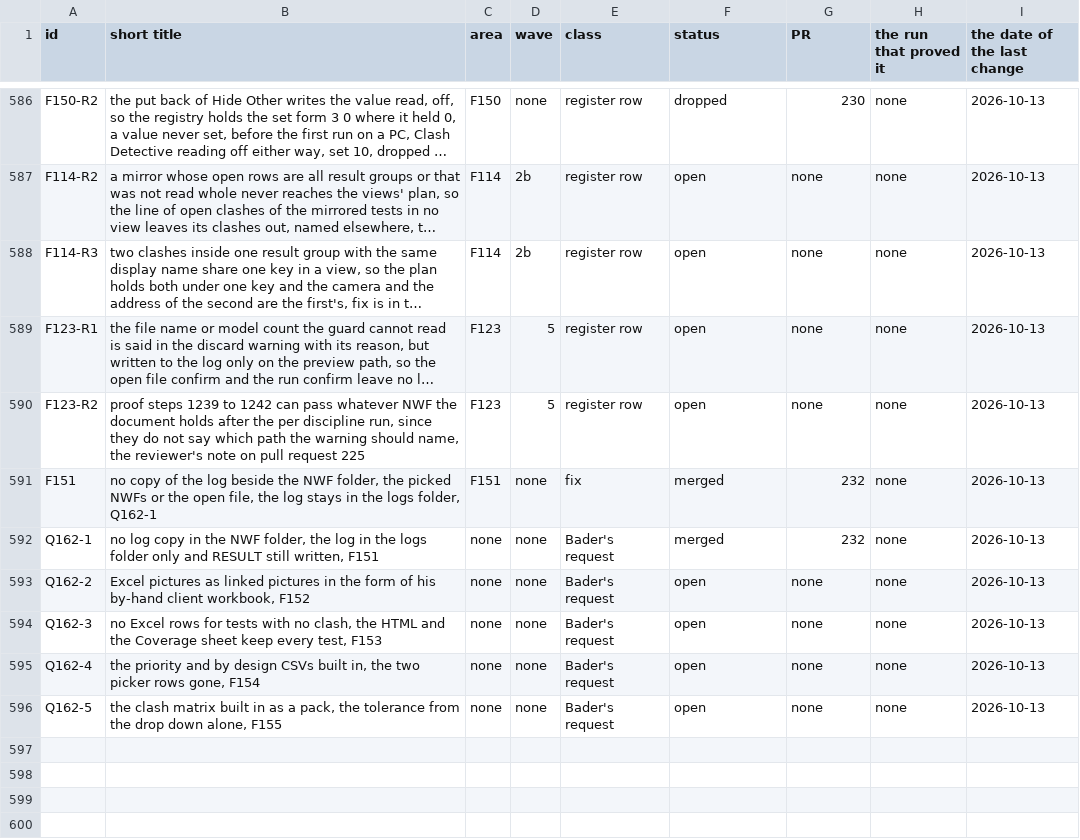
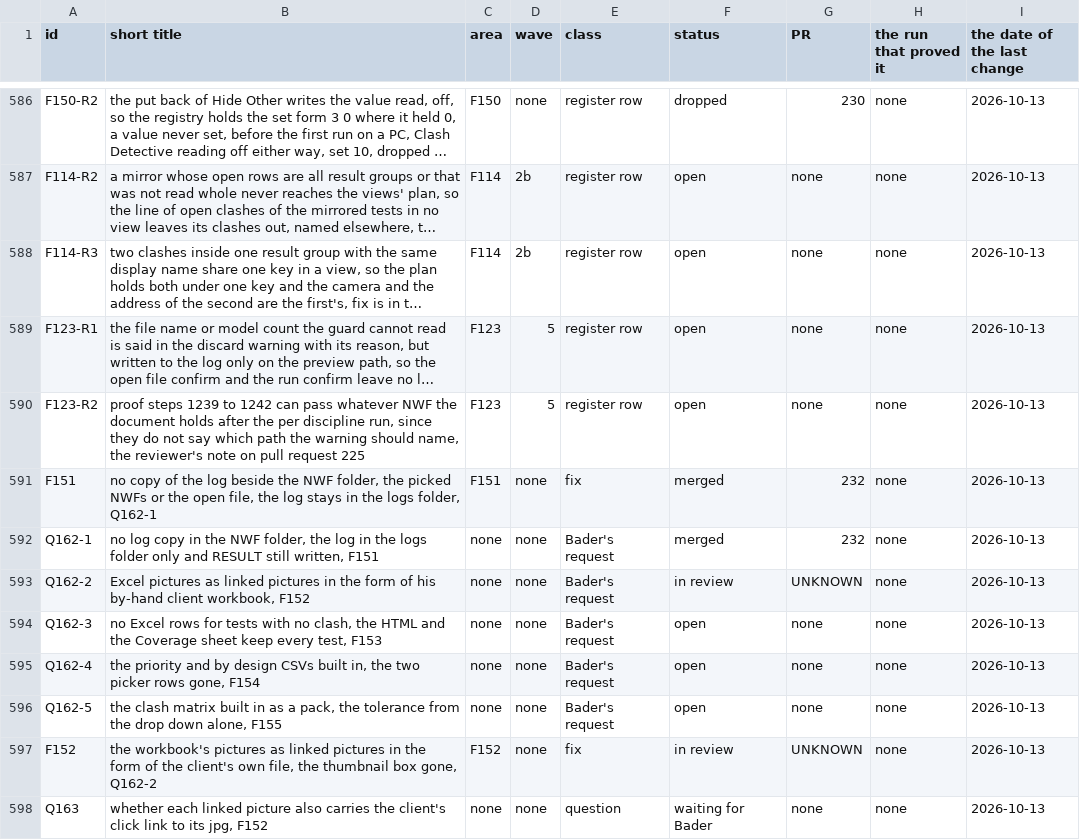
Before and after one commit to baderrahal/PAR_NWC-Federator-V2, a CSV file: steps/tracker.csv, drawn as a sheet; only a part is shown, gaps mark what is left out; long unchanged cells end in ….

Commit message:
The workbook pictures are linked pictures, F152, Q162-2
Bader decided on 2026-10-13 that pictures stay links in the form of his by-hand client
workbook. LinkedPictures adds one linked picture per clash row with a picture after the
save, by editing a copy of the xlsx package, the cell link kept and nothing embedded. The
thumbnail box, ImageOptions.EmbedThumbnail and the thumbnail sizes go. Q163 asks about
the click link the client pictures carry.

```diff
--- a/steps/tracker.csv
+++ b/steps/tracker.csv
@@ -592,3 +592,3 @@ F151,"no copy of the log beside the NWF folder, the picked NWFs or the open file
 Q162-1,"no log copy in the NWF folder, the log in the logs folder only and RESULT still written, F151",none,none,Bader's request,merged,232,none,2026-10-13
-Q162-2,"Excel pictures as linked pictures in the form of his by-hand client workbook, F152",none,none,Bader's request,open,none,none,2026-10-13
+Q162-2,"Excel pictures as linked pictures in the form of his by-hand client workbook, F152",none,none,Bader's request,in review,UNKNOWN,none,2026-10-13
 Q162-3,"no Excel rows for tests with no clash, the HTML and the Coverage sheet keep every test, F153",none,none,Bader's request,open,none,none,2026-10-13
@@ -596 +596,3 @@ Q162-4,"the priority and by design CSVs built in, the two picker rows gone, F154
 Q162-5,"the clash matrix built in as a pack, the tolerance from the drop down alone, F155",none,none,Bader's request,open,none,none,2026-10-13
+F152,"the workbook's pictures as linked pictures in the form of the client's own file, the thumbnail box gone, Q162-2",F152,none,fix,in review,UNKNOWN,none,2026-10-13
+Q163,"whether each linked picture also carries the client's click link to its jpg, F152",none,none,question,waiting for Bader,none,none,2026-10-13
```
Also changed, not shown: 29 other files.
